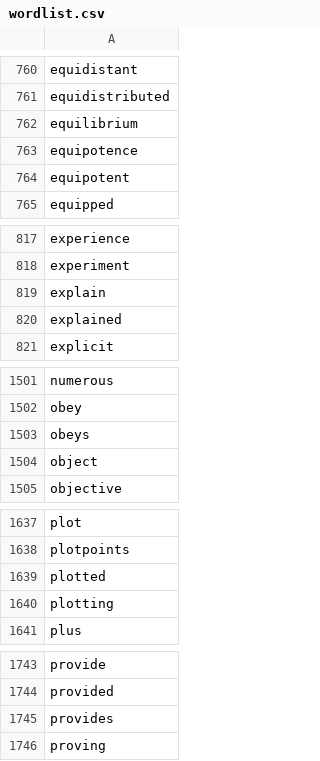
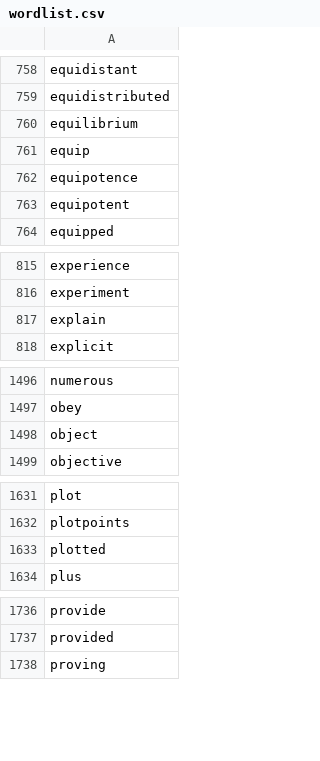
Before and after one commit to Admiraldesvl/math-core-word, a CSV file: wordlist.csv, drawn as a sheet; only a part is shown, gaps mark what is left out; the diff covers the shown part only.

```diff
--- a/wordlist.csv
+++ b/wordlist.csv
@@ -762,2 +760,3 @@ equidistributed
 equilibrium
+equip
 equipotence
@@ -819,3 +817,2 @@ experiment
 explain
-explained
 explicit
@@ -1502,3 +1497,2 @@ numerous
 obey
-obeys
 object
@@ -1639,3 +1633,2 @@ plotpoints
 plotted
-plotting
 plus
@@ -1744,3 +1737,2 @@ provide
 provided
-provides
 proving
```
Also changed, not shown: 1 added row, 6 removed rows and 3 edited cells elsewhere in this file, 40 other files.
